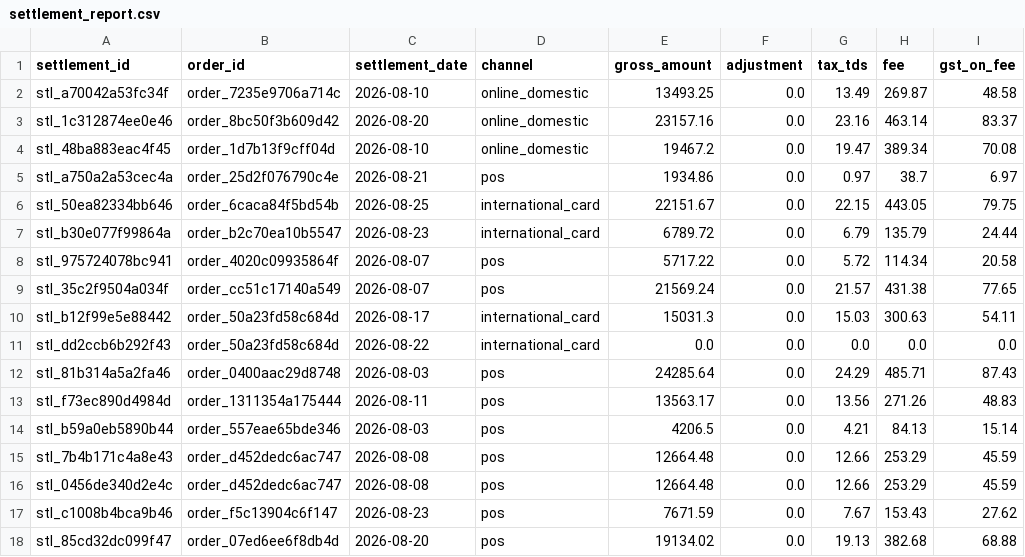
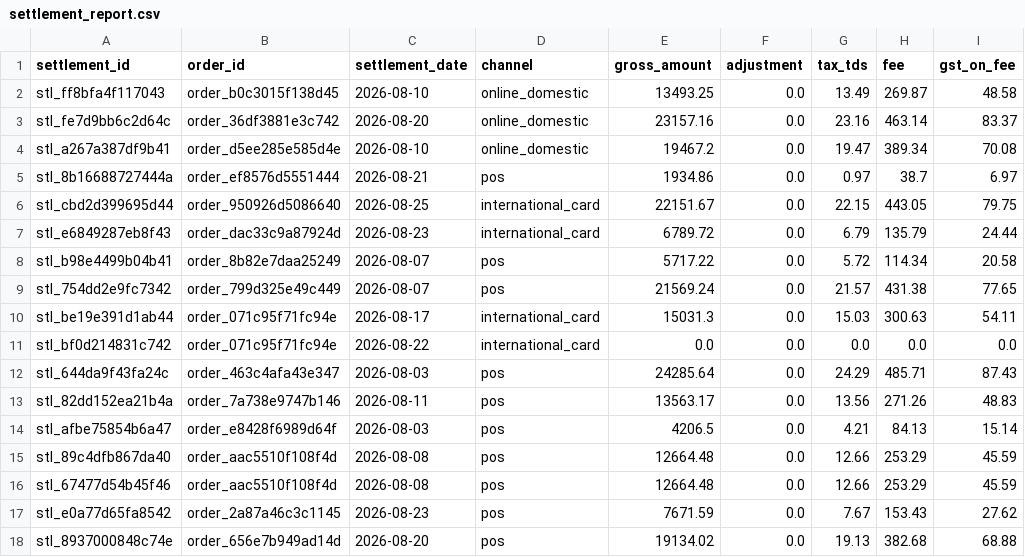
Before and after one commit to palaklohia/razorpay-settlement-intelligence-agent, a CSV file: data/sample_output/settlement_report.csv, drawn as a sheet; only a part is shown; the diff covers the shown part only; the diff names each change by its address in the sheet, - before the commit and + after, or states it on an @@ line.

```diff
--- a/data/sample_output/settlement_report.csv
+++ b/data/sample_output/settlement_report.csv
-A2 (settlement_id): stl_a70042a53fc34f
+A2 (settlement_id): stl_ff8bfa4f117043
-B2 (order_id): order_7235e9706a714c
+B2 (order_id): order_b0c3015f138d45
-A3 (settlement_id): stl_1c312874ee0e46
+A3 (settlement_id): stl_fe7d9bb6c2d64c
-B3 (order_id): order_8bc50f3b609d42
+B3 (order_id): order_36df3881e3c742
-A4 (settlement_id): stl_48ba883eac4f45
+A4 (settlement_id): stl_a267a387df9b41
-B4 (order_id): order_1d7b13f9cff04d
+B4 (order_id): order_d5ee285e585d4e
-A5 (settlement_id): stl_a750a2a53cec4a
+A5 (settlement_id): stl_8b16688727444a
-B5 (order_id): order_25d2f076790c4e
+B5 (order_id): order_ef8576d5551444
-A6 (settlement_id): stl_50ea82334bb646
+A6 (settlement_id): stl_cbd2d399695d44
-B6 (order_id): order_6caca84f5bd54b
+B6 (order_id): order_950926d5086640
-A7 (settlement_id): stl_b30e077f99864a
+A7 (settlement_id): stl_e6849287eb8f43
-B7 (order_id): order_b2c70ea10b5547
+B7 (order_id): order_dac33c9a87924d
-A8 (settlement_id): stl_975724078bc941
+A8 (settlement_id): stl_b98e4499b04b41
-B8 (order_id): order_4020c09935864f
+B8 (order_id): order_8b82e7daa25249
-A9 (settlement_id): stl_35c2f9504a034f
+A9 (settlement_id): stl_754dd2e9fc7342
-B9 (order_id): order_cc51c17140a549
+B9 (order_id): order_799d325e49c449
-A10 (settlement_id): stl_b12f99e5e88442
+A10 (settlement_id): stl_be19e391d1ab44
-B10:B11 (order_id): order_50a23fd58c684d
+B10:B11 (order_id): order_071c95f71fc94e
-A11 (settlement_id): stl_dd2ccb6b292f43
+A11 (settlement_id): stl_bf0d214831c742
-A12 (settlement_id): stl_81b314a5a2fa46
+A12 (settlement_id): stl_644da9f43fa24c
-B12 (order_id): order_0400aac29d8748
+B12 (order_id): order_463c4afa43e347
-A13 (settlement_id): stl_f73ec890d4984d
+A13 (settlement_id): stl_82dd152ea21b4a
-B13 (order_id): order_1311354a175444
+B13 (order_id): order_7a738e9747b146
-A14 (settlement_id): stl_b59a0eb5890b44
+A14 (settlement_id): stl_afbe75854b6a47
-B14 (order_id): order_557eae65bde346
+B14 (order_id): order_e8428f6989d64f
-A15 (settlement_id): stl_7b4b171c4a8e43
+A15 (settlement_id): stl_89c4dfb867da40
-B15:B16 (order_id): order_d452dedc6ac747
+B15:B16 (order_id): order_aac5510f108f4d
-A16 (settlement_id): stl_0456de340d2e4c
+A16 (settlement_id): stl_67477d54b45f46
-A17 (settlement_id): stl_c1008b4bca9b46
+A17 (settlement_id): stl_e0a77d65fa8542
-B17 (order_id): order_f5c13904c6f147
+B17 (order_id): order_2a87a46c3c1145
-A18 (settlement_id): stl_85cd32dc099f47
+A18 (settlement_id): stl_8937000848c74e
-B18 (order_id): order_07ed6ee6f8db4d
+B18 (order_id): order_656e7b949ad14d
```
Also changed, not shown: 102 edited cells elsewhere in this file, data/sample_output/bank_statement.csv, data/sample_output/payment_ledger.csv, 10 other files.
